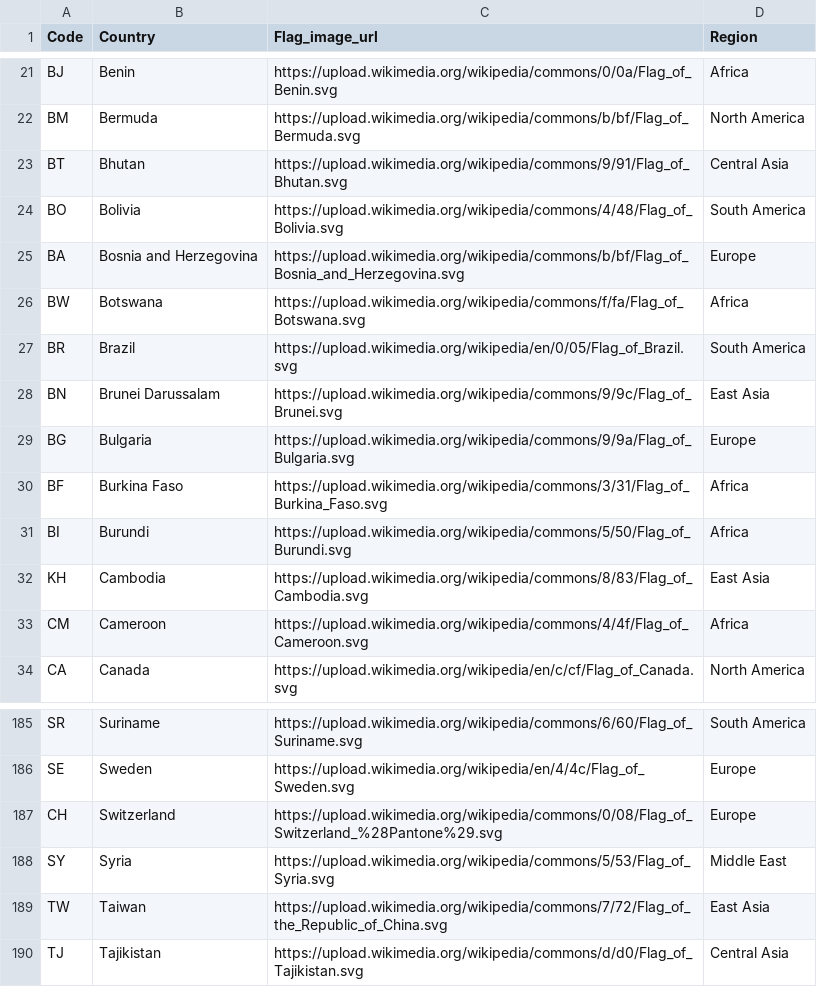
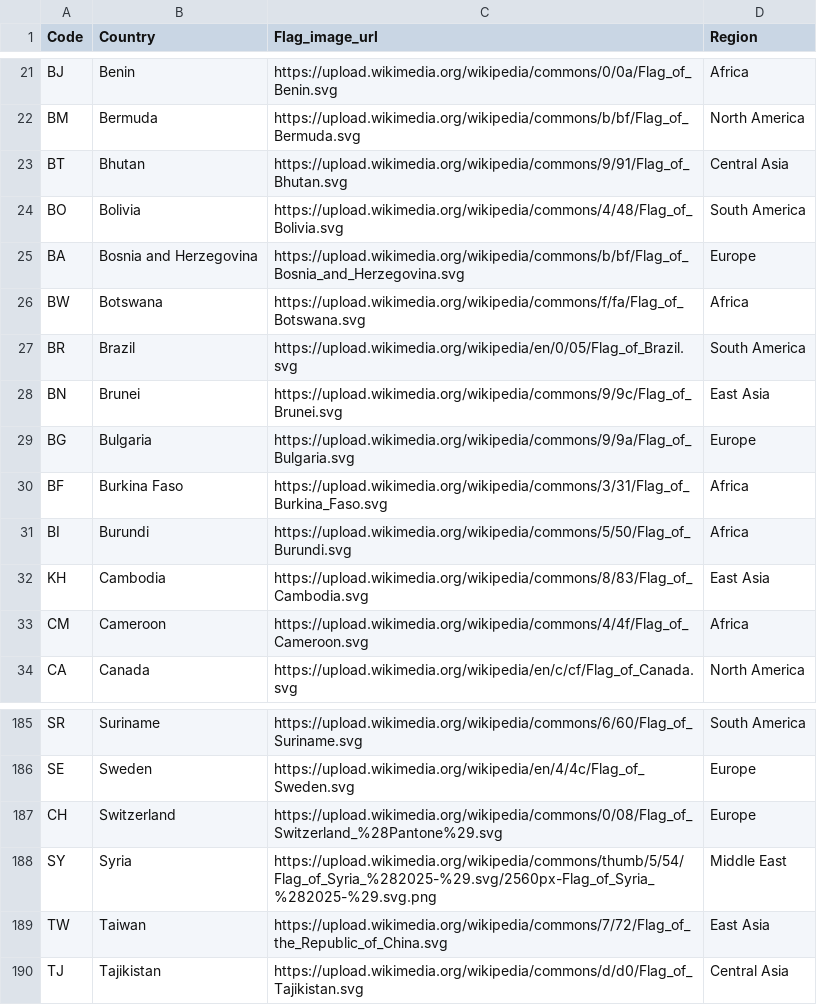
Before and after one commit to owenhey/website, a CSV file: src/assets/flags.csv, drawn as a sheet; only a part is shown, gaps mark what is left out.

Commit message:
lots of flag progress

```diff
--- a/src/assets/flags.csv
+++ b/src/assets/flags.csv
@@ -27,3 +27,3 @@ BW,Botswana,https://upload.wikimedia.org/wikipedia/commons/f/fa/Flag_of_Botswana
 BR,Brazil,https://upload.wikimedia.org/wikipedia/en/0/05/Flag_of_Brazil.svg,South America
-BN,Brunei Darussalam,https://upload.wikimedia.org/wikipedia/commons/9/9c/Flag_of_Brunei.svg,East Asia
+BN,Brunei,https://upload.wikimedia.org/wikipedia/commons/9/9c/Flag_of_Brunei.svg,East Asia
 BG,Bulgaria,https://upload.wikimedia.org/wikipedia/commons/9/9a/Flag_of_Bulgaria.svg,Europe
@@ -187,3 +187,3 @@ SE,Sweden,https://upload.wikimedia.org/wikipedia/en/4/4c/Flag_of_Sweden.svg,Euro
 CH,Switzerland,https://upload.wikimedia.org/wikipedia/commons/0/08/Flag_of_Switzerland_%28Pantone%29.svg,Europe
-SY,Syria,https://upload.wikimedia.org/wikipedia/commons/5/53/Flag_of_Syria.svg,Middle East
+SY,Syria,https://upload.wikimedia.org/wikipedia/commons/thumb/5/54/Flag_of_Syria_%282025-%29.svg/2560px-Flag_of_Syria_%282025-%29.svg.png,Middle East
 TW,Taiwan,https://upload.wikimedia.org/wikipedia/commons/7/72/Flag_of_the_Republic_of_China.svg,East Asia
```
Also changed, not shown: 5 other files.
